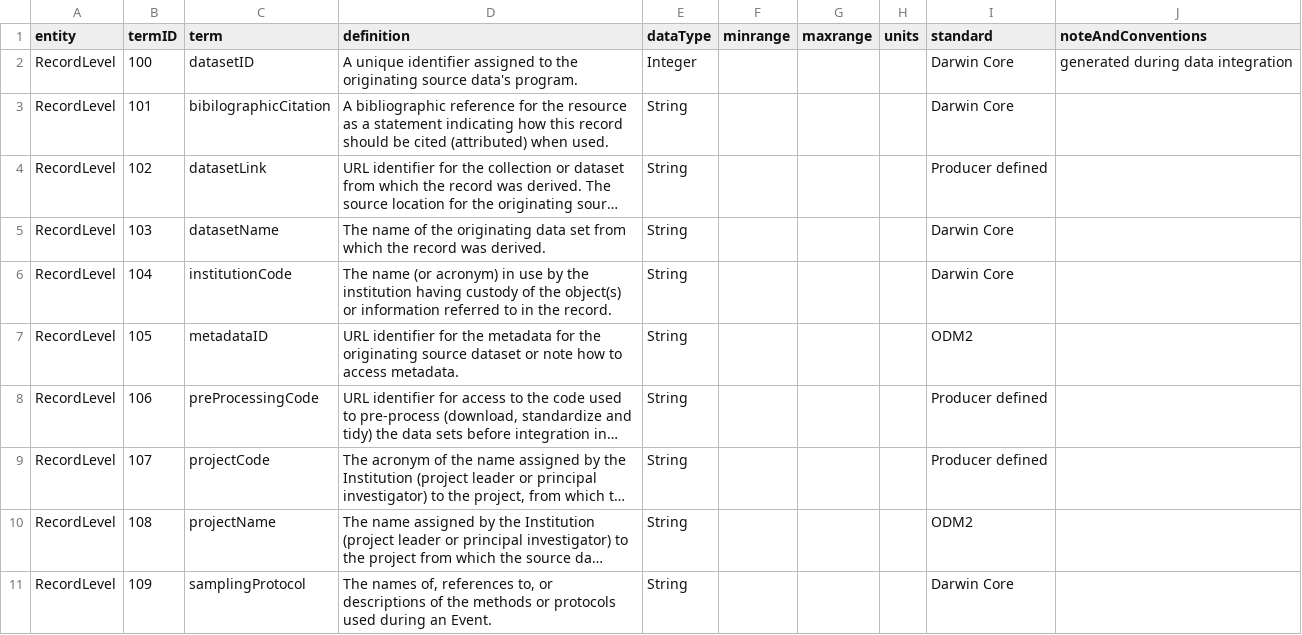
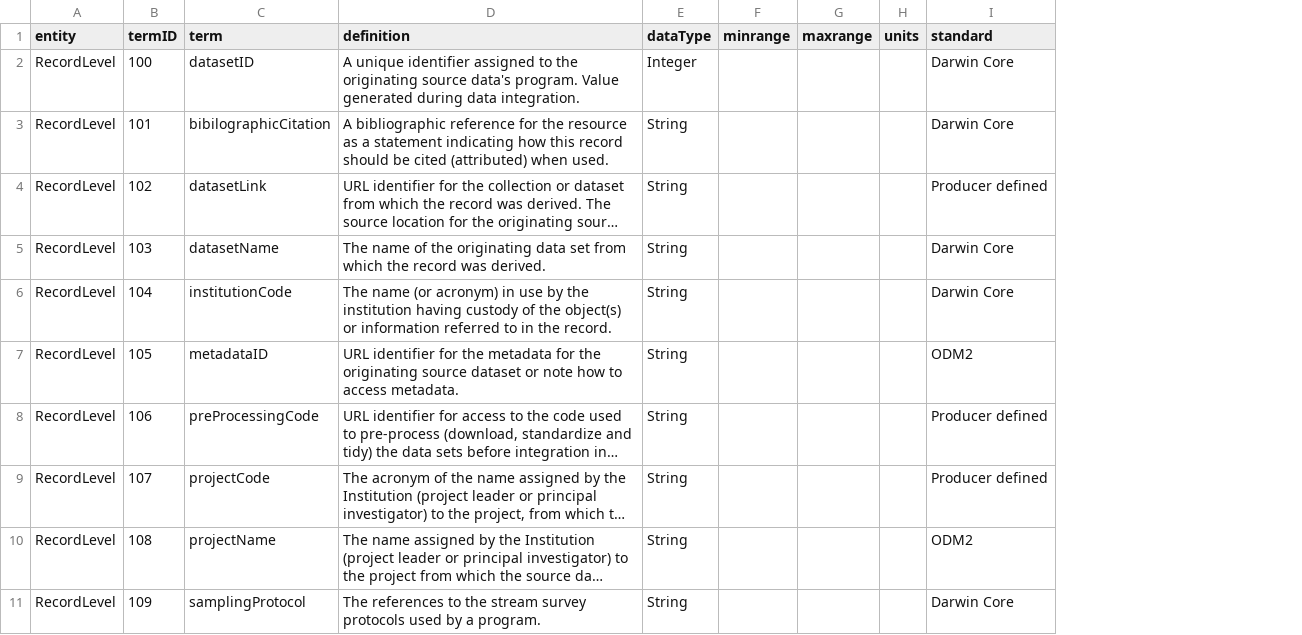
Before and after one commit to rascully/Stream-Monitoring-Data-Exchange-Specifications, a CSV file: DataExchangeStandardTables/RecordLevelDES.csv, drawn as a sheet; long unchanged cells end in …; the diff names each change by its address in the sheet, - before the commit and + after, or states it on an @@ line.

```diff
--- a/DataExchangeStandardTables/RecordLevelDES.csv
+++ b/DataExchangeStandardTables/RecordLevelDES.csv
-column J (noteAndConventions), row 2: generated during data integration
-D2 (definition): …data's program.
+D2 (definition): …data's program. Value generated during data integration.
-D11 (definition): The names of, references to, or descriptions of the methods or protocols used during an Event.
+D11 (definition): The references to the stream survey protocols used by a program.
```
Also changed, not shown: DataExchangeStandardTables/LocationDES.csv, DataExchangeStandardTables/MeasurementOrFactDES.csv, 11 other files.
